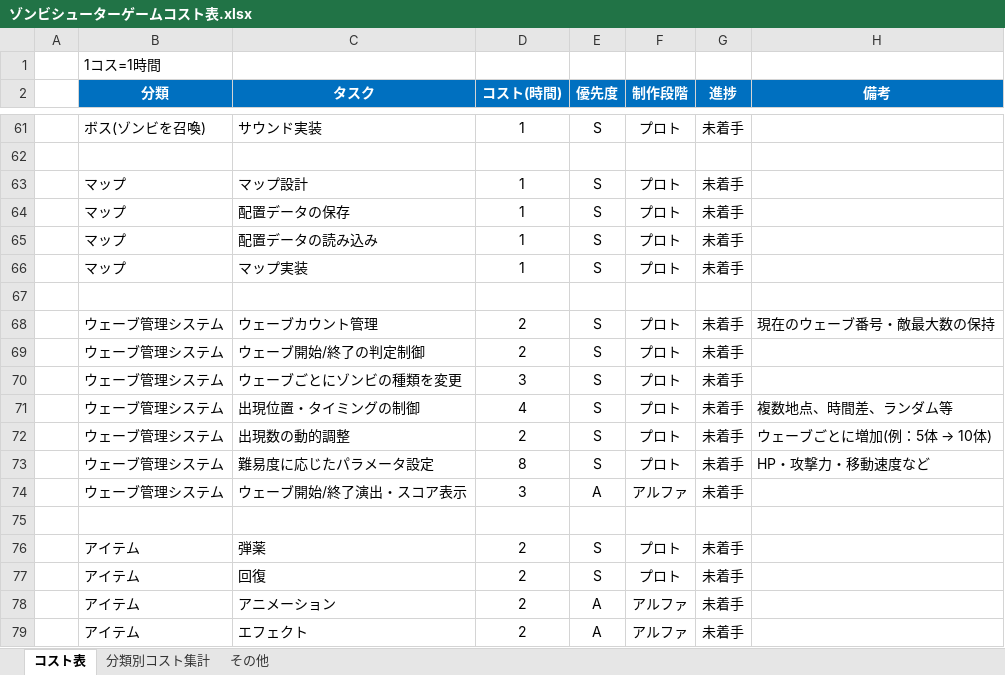
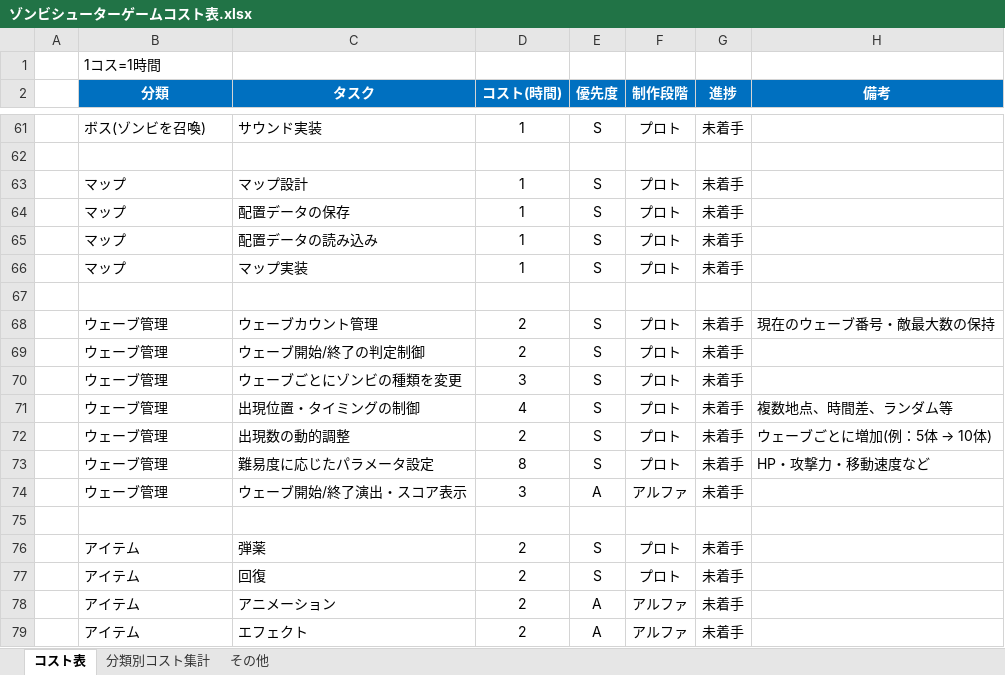
Before and after one commit to meronpanun/MyGame3D2, an Excel workbook: ゾンビシューターゲームコスト表.xlsx, sheet コスト表, drawn as a sheet; only a part is shown, gaps mark what is left out; values as stored, in another font and other column widths than the file's, no borders; the diff names each change by its address in the sheet, - before the commit and + after, or states it on an @@ line.

```diff
--- a/ゾンビシューターゲームコスト表.xlsx (sheet コスト表)
+++ b/ゾンビシューターゲームコスト表.xlsx (sheet コスト表)
-B68:B74 (分類): ウェーブ管理システム
+B68:B74 (分類): ウェーブ管理
```
Also changed, not shown: sheet 分類別コスト集計, formulas that keep their value.
